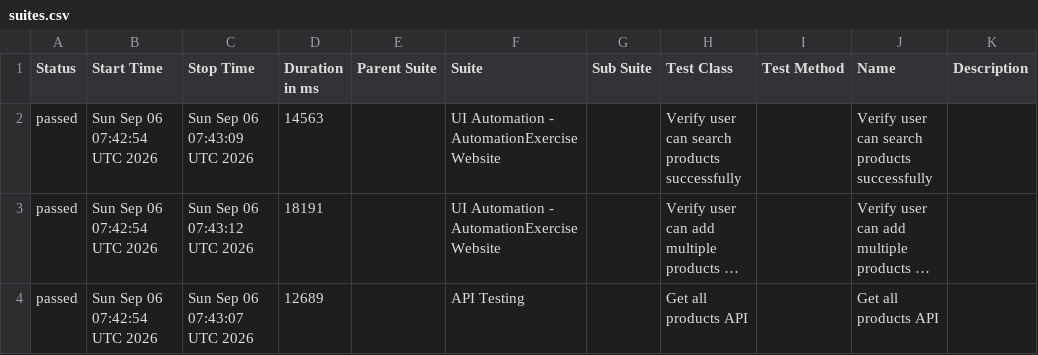
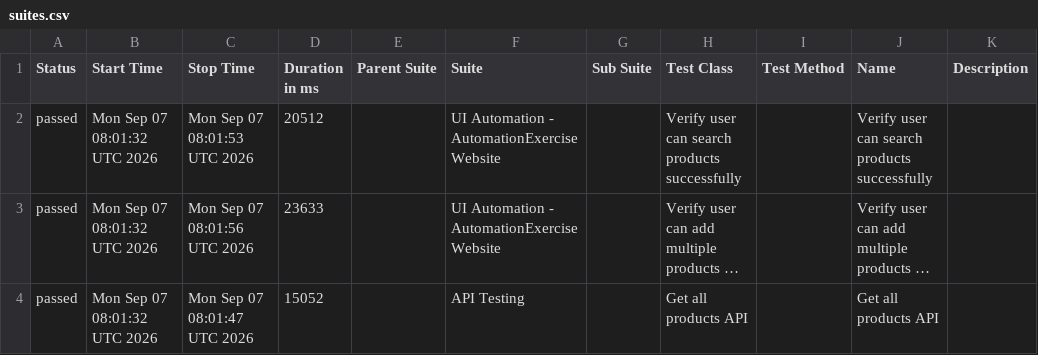
Before and after one commit to arjunonkar/suiapiautomation, a CSV file: data/suites.csv, drawn as a sheet; long unchanged cells end in …; the diff names each change by its address in the sheet, - before the commit and + after, or states it on an @@ line.

```diff
--- a/data/suites.csv
+++ b/data/suites.csv
-B2:B4 (Start Time): Sun Sep 06 07:42:54 UTC 2026
+B2:B4 (Start Time): Mon Sep 07 08:01:32 UTC 2026
-C2 (Stop Time): Sun Sep 06 07:43:09 UTC 2026
+C2 (Stop Time): Mon Sep 07 08:01:53 UTC 2026
-D2 (Duration in ms): 14563
+D2 (Duration in ms): 20512
-C3 (Stop Time): Sun Sep 06 07:43:12 UTC 2026
+C3 (Stop Time): Mon Sep 07 08:01:56 UTC 2026
-D3 (Duration in ms): 18191
+D3 (Duration in ms): 23633
-C4 (Stop Time): Sun Sep 06 07:43:07 UTC 2026
+C4 (Stop Time): Mon Sep 07 08:01:47 UTC 2026
-D4 (Duration in ms): 12689
+D4 (Duration in ms): 15052
```
Also changed, not shown: 20 other files.
